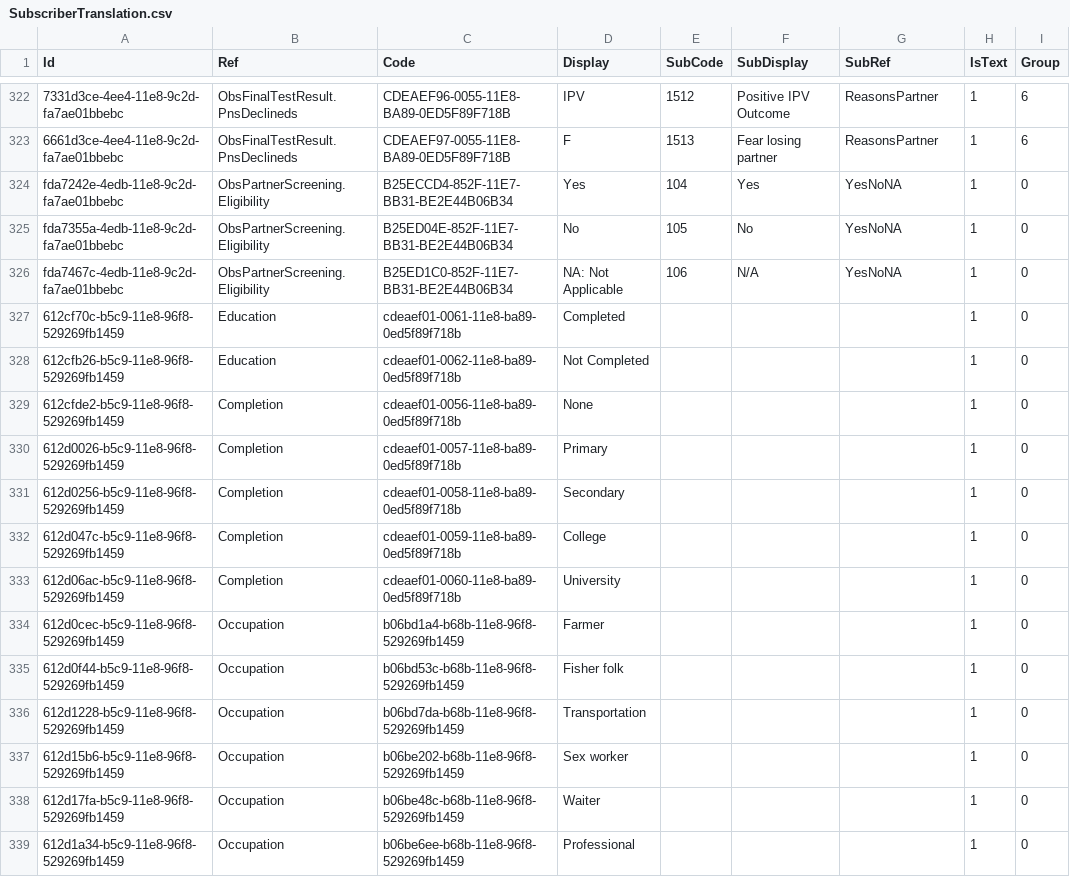
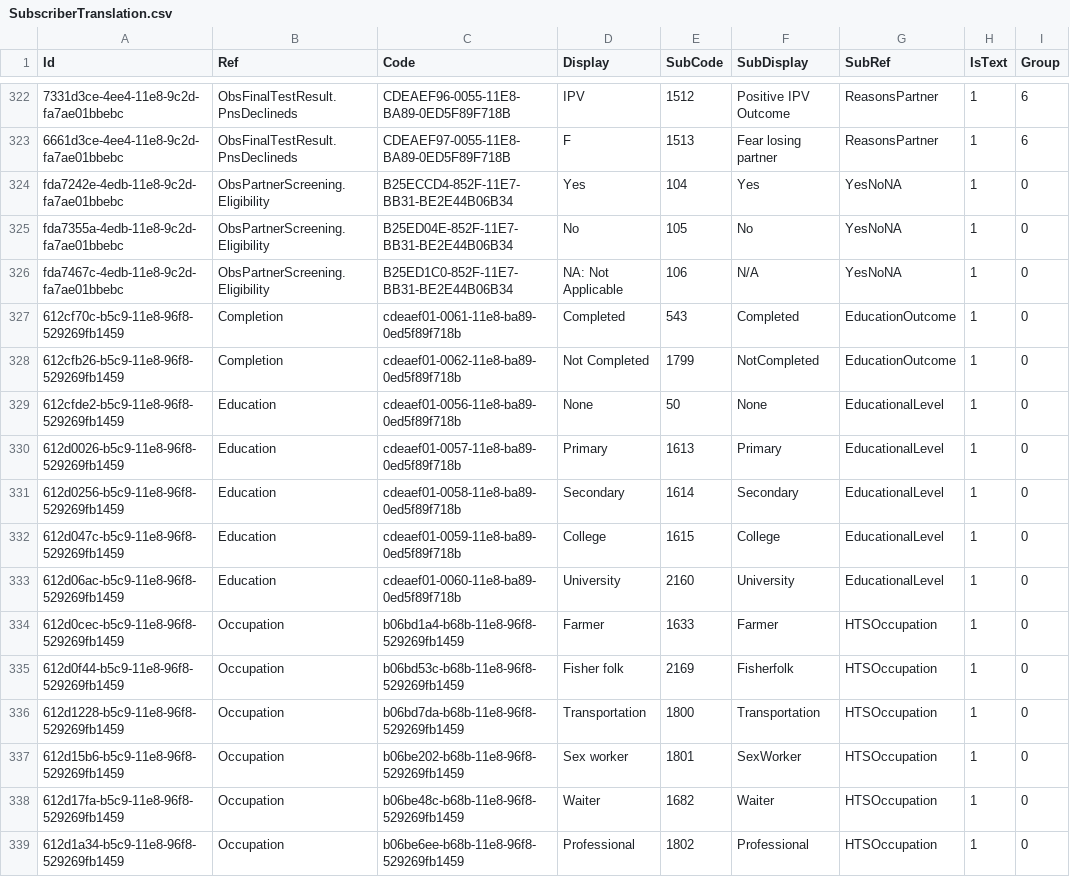
Before and after one commit to palladiumkenya/livehapi, a CSV file: LiveHAPI.Infrastructure/Seed/SubscriberTranslation.csv, drawn as a sheet; only a part is shown, gaps mark what is left out; the diff covers the shown part only; the diff names each change by its address in the sheet, - before the commit and + after, or states it on an @@ line.

Commit message:
added Education and Occupation

```diff
--- a/LiveHAPI.Infrastructure/Seed/SubscriberTranslation.csv
+++ b/LiveHAPI.Infrastructure/Seed/SubscriberTranslation.csv
-B327:B328 (Ref): Education
+B327:B328 (Ref): Completion
-E327 (SubCode): (empty)
+E327 (SubCode): 543
-F327 (SubDisplay): (empty)
+F327 (SubDisplay): Completed
-G327:G328 (SubRef): (empty)
+G327:G328 (SubRef): EducationOutcome
-E328 (SubCode): (empty)
+E328 (SubCode): 1799
-F328 (SubDisplay): (empty)
+F328 (SubDisplay): NotCompleted
-B329:B333 (Ref): Completion
+B329:B333 (Ref): Education
-E329 (SubCode): (empty)
+E329 (SubCode): 50
-F329 (SubDisplay): (empty)
+F329 (SubDisplay): None
-G329:G333 (SubRef): (empty)
+G329:G333 (SubRef): EducationalLevel
-E330 (SubCode): (empty)
+E330 (SubCode): 1613
-F330 (SubDisplay): (empty)
+F330 (SubDisplay): Primary
-E331 (SubCode): (empty)
+E331 (SubCode): 1614
-F331 (SubDisplay): (empty)
+F331 (SubDisplay): Secondary
-E332 (SubCode): (empty)
+E332 (SubCode): 1615
-F332 (SubDisplay): (empty)
+F332 (SubDisplay): College
-E333 (SubCode): (empty)
+E333 (SubCode): 2160
-F333 (SubDisplay): (empty)
+F333 (SubDisplay): University
-E334 (SubCode): (empty)
+E334 (SubCode): 1633
-F334 (SubDisplay): (empty)
+F334 (SubDisplay): Farmer
-G334:G339 (SubRef): (empty)
+G334:G339 (SubRef): HTSOccupation
-E335 (SubCode): (empty)
+E335 (SubCode): 2169
-F335 (SubDisplay): (empty)
+F335 (SubDisplay): Fisherfolk
-E336 (SubCode): (empty)
+E336 (SubCode): 1800
-F336 (SubDisplay): (empty)
+F336 (SubDisplay): Transportation
-E337 (SubCode): (empty)
+E337 (SubCode): 1801
-F337 (SubDisplay): (empty)
+F337 (SubDisplay): SexWorker
-E338 (SubCode): (empty)
+E338 (SubCode): 1682
-F338 (SubDisplay): (empty)
+F338 (SubDisplay): Waiter
-E339 (SubCode): (empty)
+E339 (SubCode): 1802
-F339 (SubDisplay): (empty)
+F339 (SubDisplay): Professional
```
Also changed, not shown: 24 edited cells elsewhere in this file, 10 other files.
